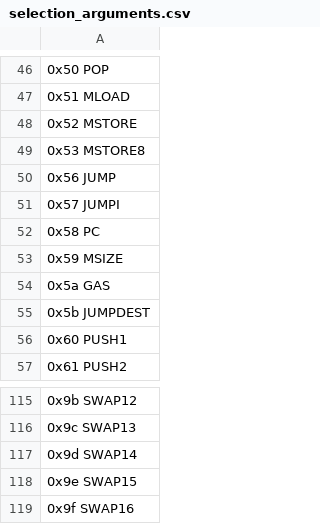
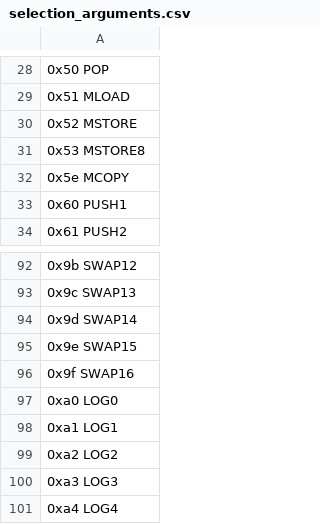
Before and after one commit to imapp-pl/gas-cost-estimator, a CSV file: src/program_generator/data/selection_arguments.csv, drawn as a sheet; only a part is shown, gaps mark what is left out; removed rows and columns are numbered as before the commit, all else as after; the diff covers the shown part only; the diff names each change by its address in the sheet, - before the commit and + after, or states it on an @@ line.

```diff
--- a/src/program_generator/data/selection_arguments.csv
+++ b/src/program_generator/data/selection_arguments.csv
-A32: 0x56 JUMP
+A32: 0x5e MCOPY
-row 51: 0x57 JUMPI
-row 52: 0x58 PC
-row 53: 0x59 MSIZE
-row 54: 0x5a GAS
-row 55: 0x5b JUMPDEST
+row 97: 0xa0 LOG0
+row 98: 0xa1 LOG1
+row 99: 0xa2 LOG2
+row 100: 0xa3 LOG3
+row 101: 0xa4 LOG4
```
Also changed, not shown: 18 removed rows and 1 edited cell elsewhere in this file, 2 other files.
